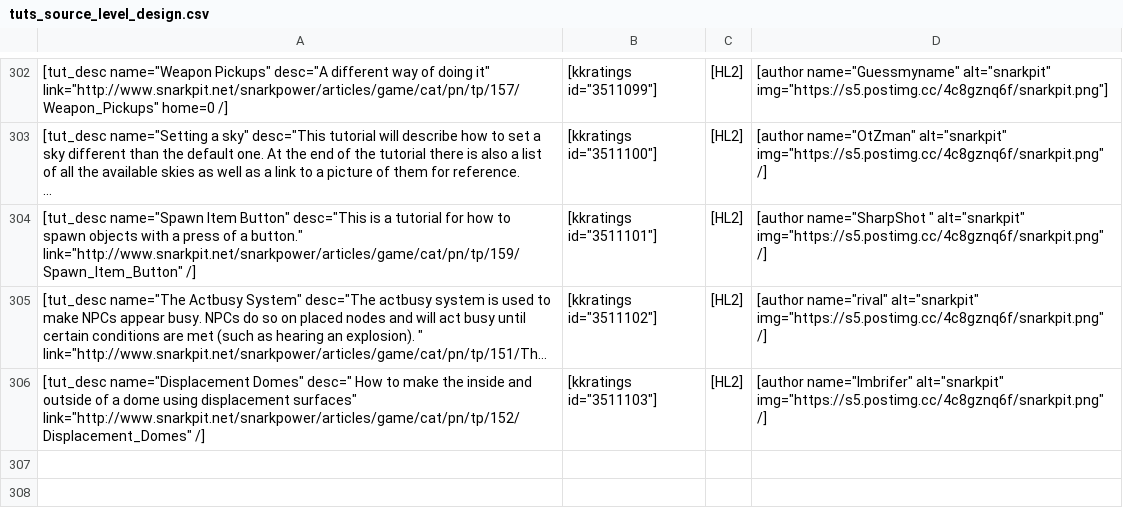
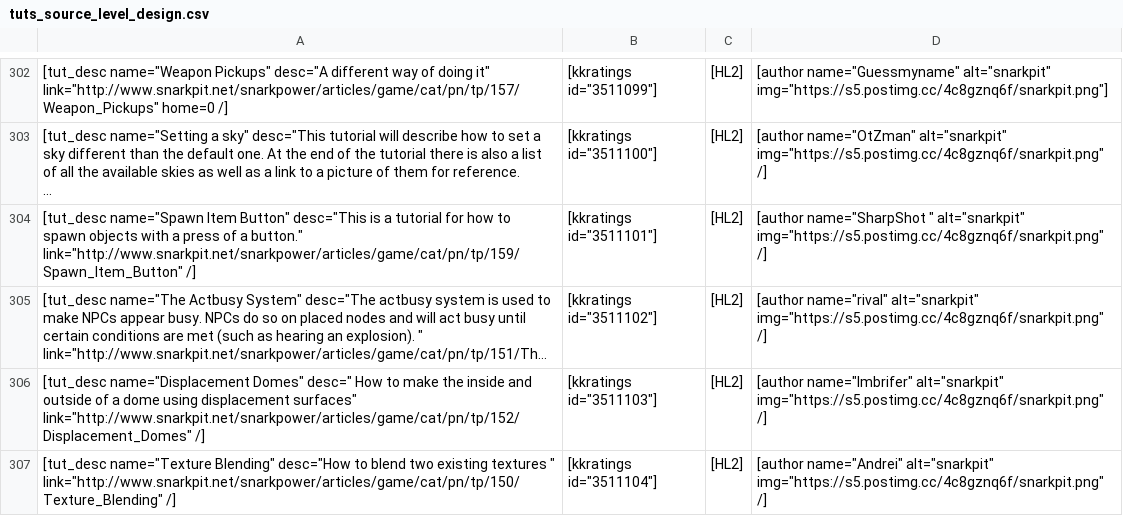
Before and after one commit to sourcemodding/Sourcemodding-Tablepress-Table-Sources, a CSV file: tuts_source_level_design.csv, drawn as a sheet; only a part is shown, gaps mark what is left out; long unchanged cells end in …; the diff names each change by its address in the sheet, - before the commit and + after, or states it on an @@ line.

Commit message:
Update to Table

```diff
--- a/tuts_source_level_design.csv
+++ b/tuts_source_level_design.csv
+row 307: [tut_desc name="Texture Blending" desc="How to blend two existing textures " link="http://www.snarkpit.net/snarkpower/articles/game/cat/pn/tp/150/Texture_Blending" /] | [kkratings id="3511104"] | [HL2] | [author name="Andrei" alt="snarkpit" img="https://s5.postimg.cc/4c8gznq6f/snarkpit.png" /]
```
